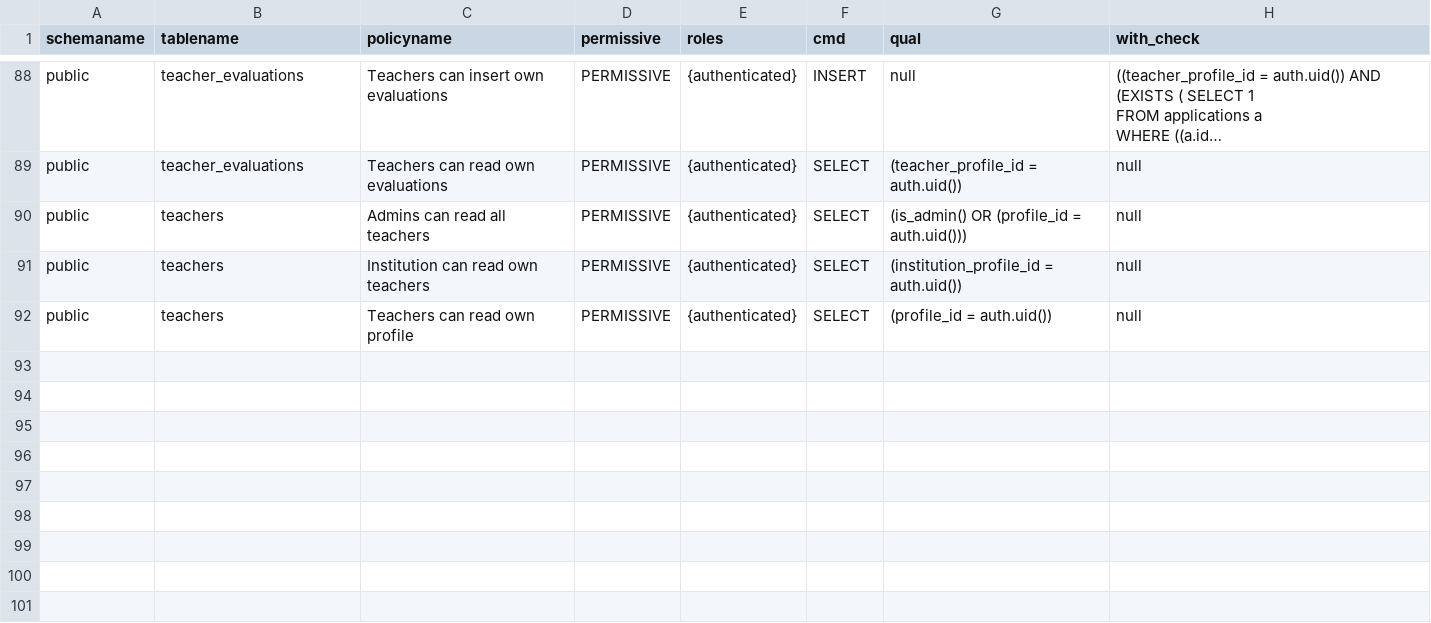
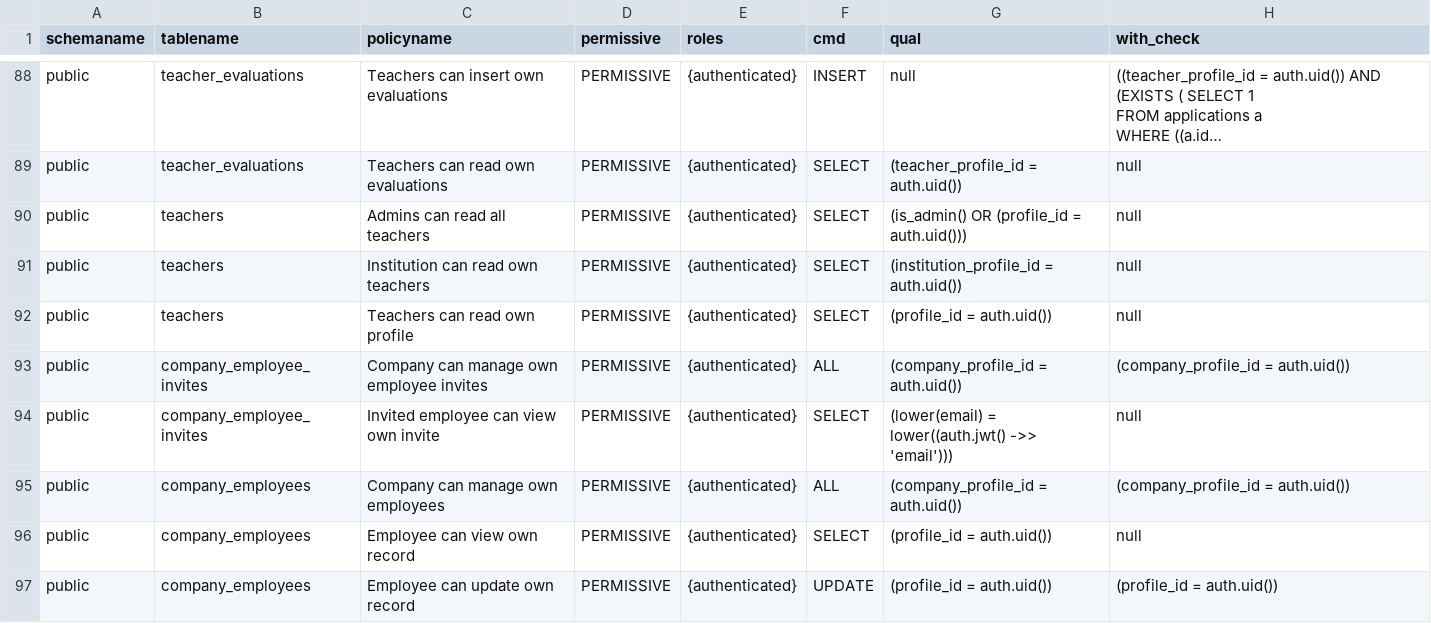
Before and after one commit to jennifersouz/NextStep, a CSV file: supabase/policies-supabase.csv, drawn as a sheet; only a part is shown, gaps mark what is left out; long unchanged cells end in ….

```diff
--- a/supabase/policies-supabase.csv
+++ b/supabase/policies-supabase.csv
@@ -134 +134,6 @@ public,teachers,Institution can read own teachers,PERMISSIVE,{authenticated},SEL
 public,teachers,Teachers can read own profile,PERMISSIVE,{authenticated},SELECT,(profile_id = auth.uid()),null
+public,company_employee_invites,Company can manage own employee invites,PERMISSIVE,{authenticated},ALL,(company_profile_id = auth.uid()),(company_profile_id = auth.uid())
+public,company_employee_invites,Invited employee can view own invite,PERMISSIVE,{authenticated},SELECT,"(lower(email) = lower((auth.jwt() ->> 'email')))",null
+public,company_employees,Company can manage own employees,PERMISSIVE,{authenticated},ALL,(company_profile_id = auth.uid()),(company_profile_id = auth.uid())
+public,company_employees,Employee can view own record,PERMISSIVE,{authenticated},SELECT,(profile_id = auth.uid()),null
+public,company_employees,Employee can update own record,PERMISSIVE,{authenticated},UPDATE,(profile_id = auth.uid()),(profile_id = auth.uid())
```
Also changed, not shown: supabase/functions-supabase.csv, 19 other files.
